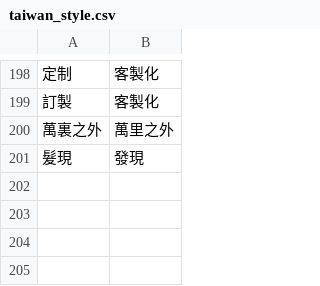
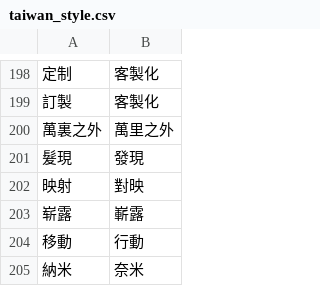
Before and after one commit to bohachu/taiwan_language, a CSV file: taiwan_style.csv, drawn as a sheet; only a part is shown, gaps mark what is left out.

Commit message:
新詞彙

```diff
--- a/taiwan_style.csv
+++ b/taiwan_style.csv
@@ -201 +201,5 @@
 髮現,發現
+映射,對映
+崭露,嶄露
+移動,行動
+納米,奈米
```
